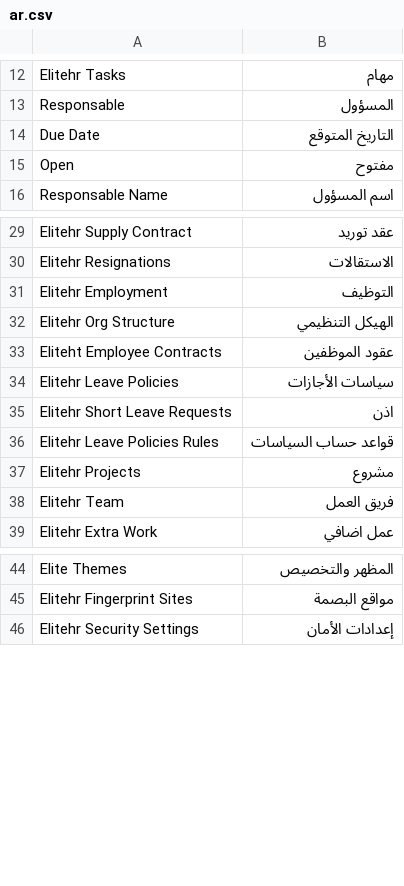
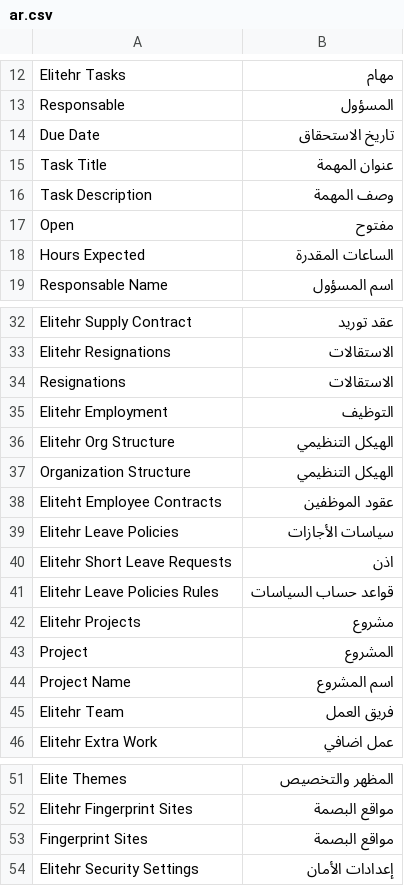
Before and after one commit to erpnext-projects/elitehr2, a CSV file: elitehr2/translations/ar.csv, drawn as a sheet; only a part is shown, gaps mark what is left out; the diff covers the shown part only.

```diff
--- a/elitehr2/translations/ar.csv
+++ b/elitehr2/translations/ar.csv
@@ -13,4 +13,7 @@
 "Responsable","المسؤول"
-"Due Date","التاريخ المتوقع "
+"Due Date","تاريخ الاستحقاق"
+Task Title, عنوان المهمة
+Task Description, وصف المهمة
 "Open","مفتوح"
+Hours Expected, الساعات المقدرة
 "Responsable Name","اسم المسؤول"
@@ -30,4 +33,6 @@
 "Elitehr Resignations","الاستقالات"
+"Resignations","الاستقالات"
 "Elitehr Employment","التوظيف"
 "Elitehr Org Structure","الهيكل التنظيمي"
+Organization Structure, الهيكل التنظيمي
 "Eliteht Employee Contracts","عقود الموظفين"
@@ -37,2 +42,4 @@
 "Elitehr Projects","مشروع"
+Project, المشروع
+Project Name, اسم المشروع
 "Elitehr Team","فريق العمل"
@@ -45,2 +52,3 @@
 "Elitehr Fingerprint Sites","مواقع البصمة"
+"Fingerprint Sites","مواقع البصمة"
 "Elitehr Security Settings","إعدادات الأمان"
```
Also changed, not shown: 82 added rows elsewhere in this file, 41 other files.
